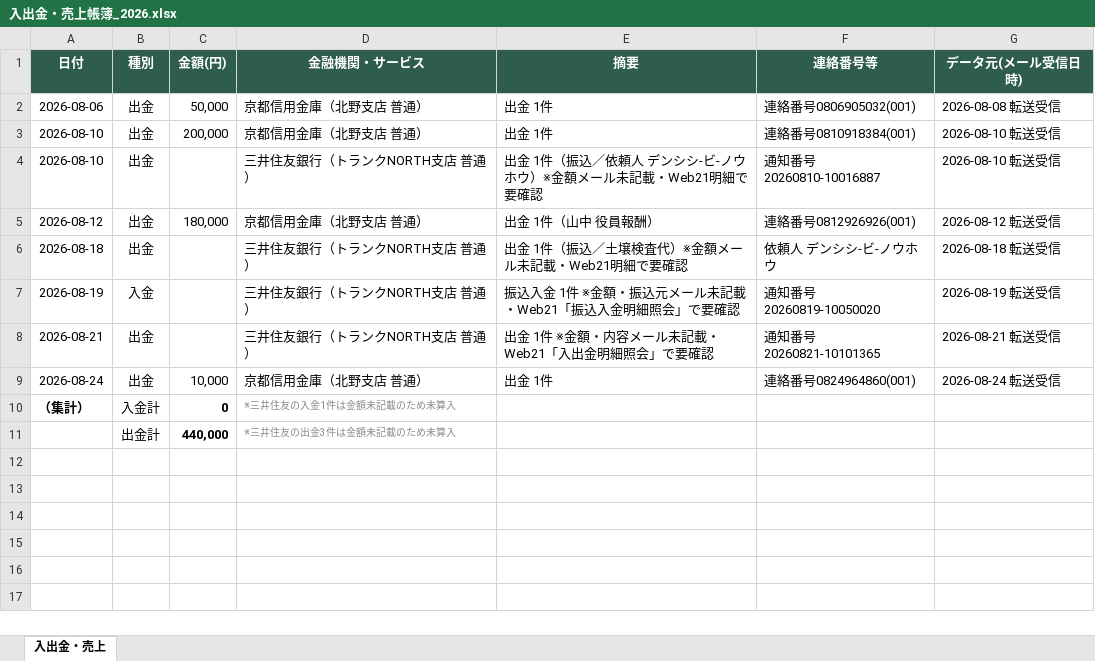
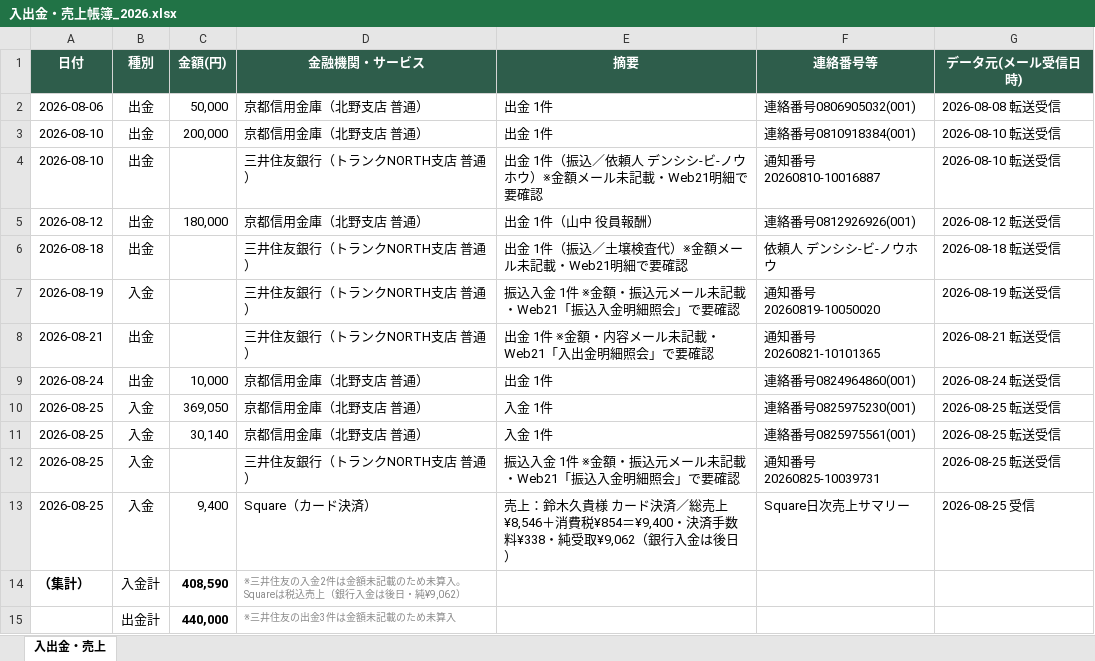
Before and after one commit to tosinariy0918/Private, an Excel workbook: company/secretary/経理/売上帳簿/入出金・売上帳簿_2026.xlsx, sheet 入出金・売上, drawn as a sheet; values as stored, in another font and other column widths than the file's, no borders; addresses are those after the commit; the diff names each change by its address in the sheet, - before the commit and + after, or states it on an @@ line.

```diff
--- a/company/secretary/経理/売上帳簿/入出金・売上帳簿_2026.xlsx (sheet 入出金・売上)
+++ b/company/secretary/経理/売上帳簿/入出金・売上帳簿_2026.xlsx (sheet 入出金・売上)
+row 10: 2026-08-25 | 入金 | 369,050 | 京都信用金庫（北野支店 普通） | 入金 1件 | 連絡番号0825975230(001) | 2026-08-25 転送受信
+row 11: 2026-08-25 | 入金 | 30,140 | 京都信用金庫（北野支店 普通） | 入金 1件 | 連絡番号0825975561(001) | 2026-08-25 転送受信
+row 12: 2026-08-25 | 入金 |  | 三井住友銀行（トランクNORTH支店 普通） | 振込入金 1件 ※金額・振込元メール未記載・Web21「振込入金明細照会」で要確認 | 通知番号20260825-10039731 | 2026-08-25 転送受信
+row 13: 2026-08-25 | 入金 | 9,400 | Square（カード決済） | 売上：鈴木久貴様 カード決済／総売上¥8,546＋消費税¥854＝¥9,400・決済手数料¥338・純受取¥9,062（銀行入金は後日） | Square日次売上サマリー | 2026-08-25 受信
-C14 (金額(円)): 0
+C14 (金額(円)): 408,590
-D14 (金融機関・サービス): ※三井住友の入金1件は金額未記載のため未算入
+D14 (金融機関・サービス): ※三井住友の入金2件は金額未記載のため未算入。Squareは税込売上（銀行入金は後日・純¥9,062）
```
Also changed, not shown: 3 other files.
